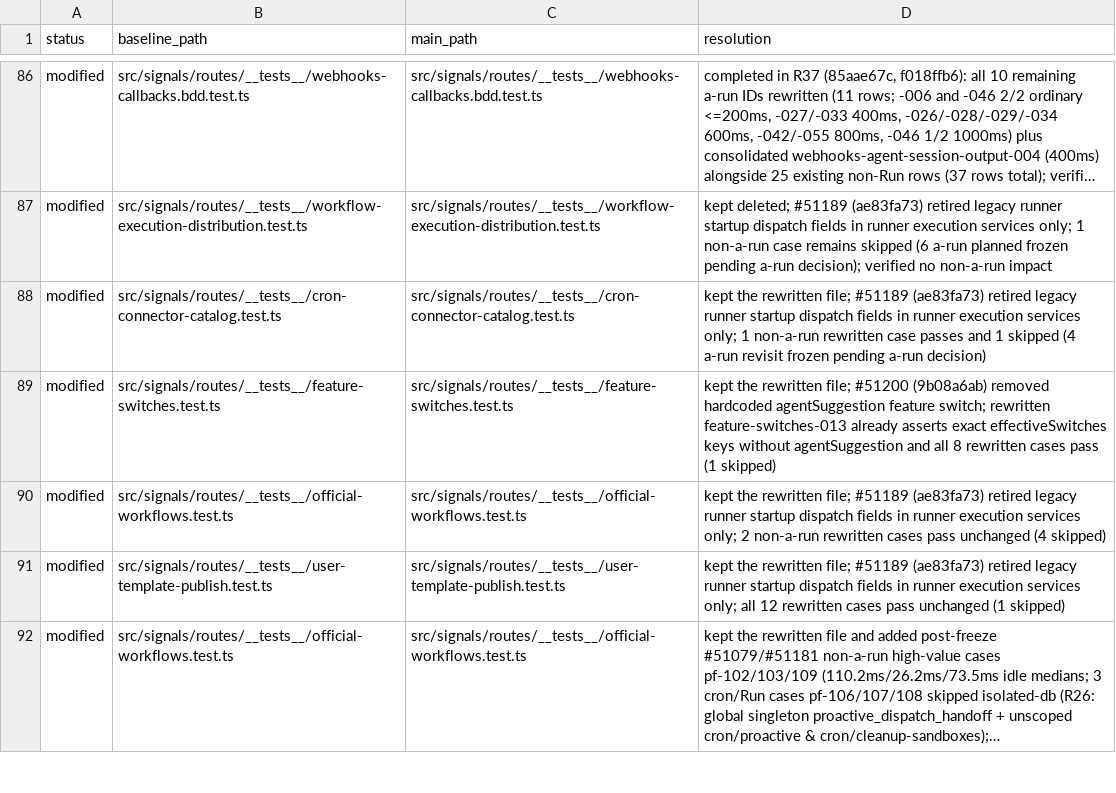
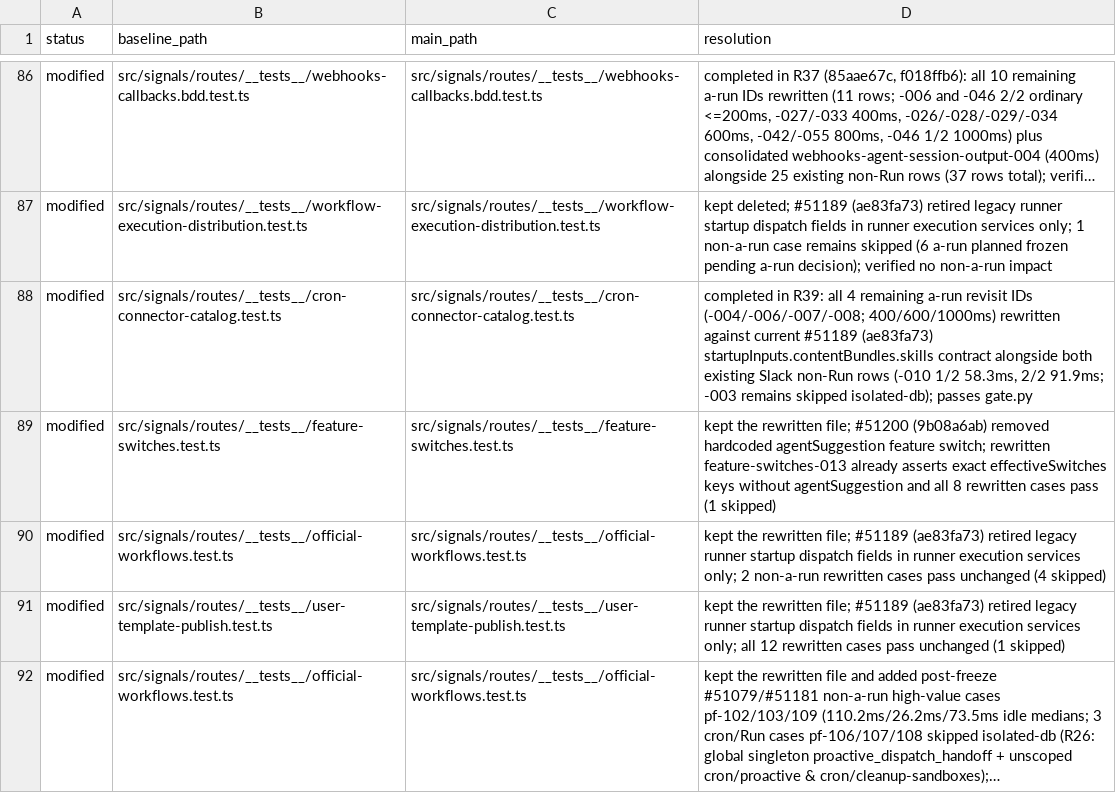
Before and after one commit to okou-ai/okou, a TSV file: turbo/apps/api/test-rebuild/upstream-changes.tsv, drawn as a sheet; only a part is shown, gaps mark what is left out; long unchanged cells end in …; the diff names each change by its address in the sheet, - before the commit and + after, or states it on an @@ line.

```diff
--- a/turbo/apps/api/test-rebuild/upstream-changes.tsv
+++ b/turbo/apps/api/test-rebuild/upstream-changes.tsv
-D88 (resolution): kept the rewritten file; #51189 (ae83fa73) retired legacy runner startup dispatch fields in runner execution services only; 1 non-a-run rewritten case passes and 1 skipped (4 a-run revisit frozen pending a-run decision)
+D88 (resolution): completed in R39: all 4 remaining a-run revisit IDs (-004/-006/-007/-008; 400/600/1000ms) rewritten against current #51189 (ae83fa73) startupInputs.contentBundles.skills contract alongside both existing Slack non-Run rows (-010 1/2 58.3ms, 2/2 91.9ms; -003 remains skipped isolated-db); passes gate.py
```
Also changed, not shown: turbo/apps/api/test-rebuild/rewrite.tsv, 1 other file.
